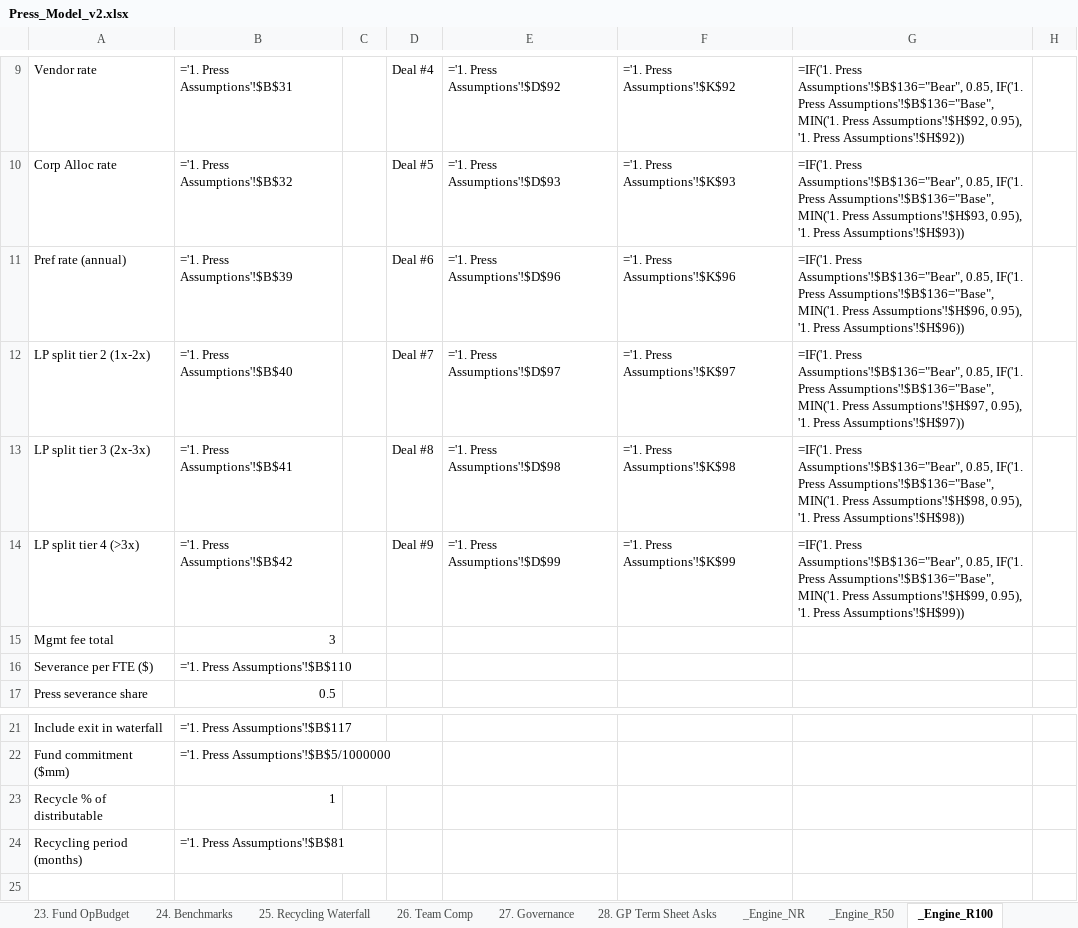
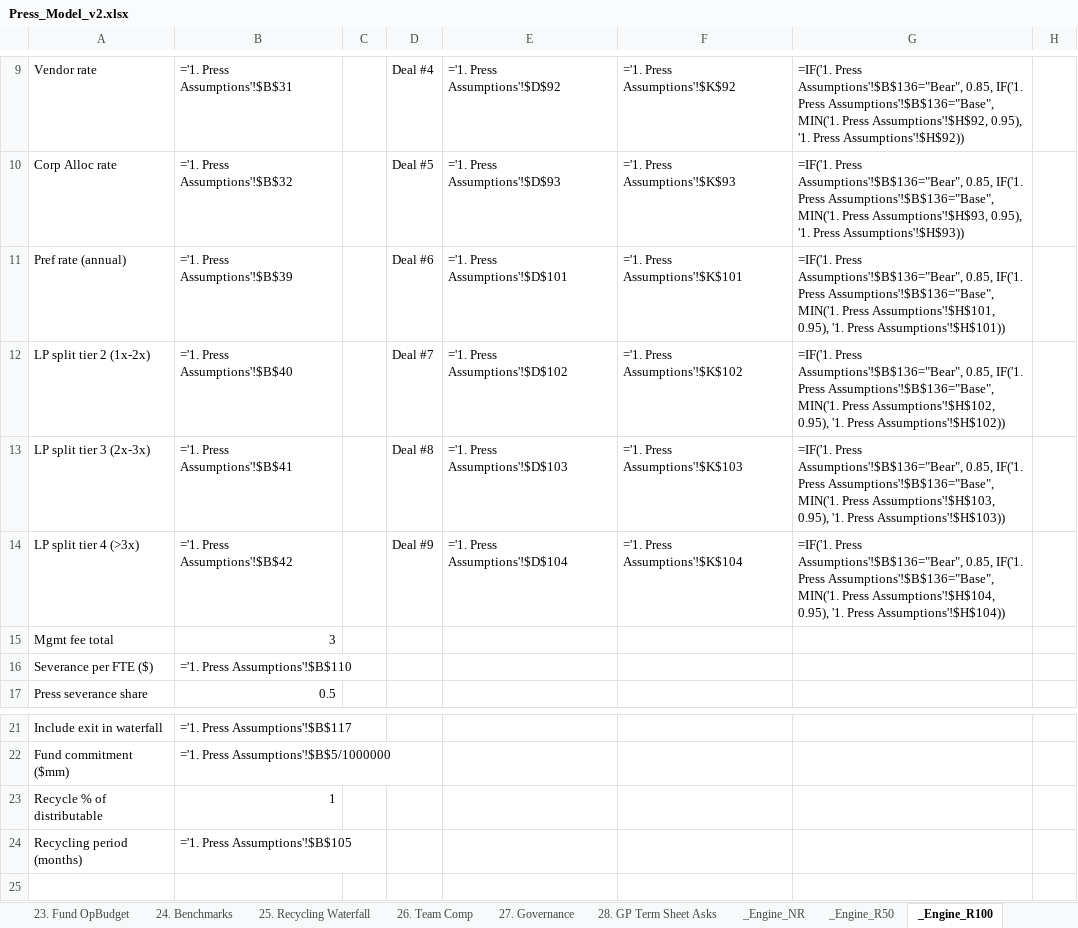
Before and after one commit to k-slow/hello-world, an Excel workbook: Press_Model_v2.xlsx, sheet _Engine_R100, drawn as a sheet; only a part is shown, gaps mark what is left out; values as stored, in another font and other column widths than the file's, no borders; formulas without a stored value are shown as written; the diff names each change by its address in the sheet, - before the commit and + after, or states it on an @@ line.

```diff
--- a/Press_Model_v2.xlsx (sheet _Engine_R100)
+++ b/Press_Model_v2.xlsx (sheet _Engine_R100)
-E11: ='1. Press Assumptions'!$D$96
+E11: ='1. Press Assumptions'!$D$101
-F11: ='1. Press Assumptions'!$K$96
+F11: ='1. Press Assumptions'!$K$101
-G11: …MIN('1. Press Assumptions'!$H$96, 0.95), '1. Press Assumptions'!$H$96))
+G11: …MIN('1. Press Assumptions'!$H$101, 0.95), '1. Press Assumptions'!$H$101))
-E12: ='1. Press Assumptions'!$D$97
+E12: ='1. Press Assumptions'!$D$102
-F12: ='1. Press Assumptions'!$K$97
+F12: ='1. Press Assumptions'!$K$102
-G12: …MIN('1. Press Assumptions'!$H$97, 0.95), '1. Press Assumptions'!$H$97))
+G12: …MIN('1. Press Assumptions'!$H$102, 0.95), '1. Press Assumptions'!$H$102))
-E13: ='1. Press Assumptions'!$D$98
+E13: ='1. Press Assumptions'!$D$103
-F13: ='1. Press Assumptions'!$K$98
+F13: ='1. Press Assumptions'!$K$103
-G13: …MIN('1. Press Assumptions'!$H$98, 0.95), '1. Press Assumptions'!$H$98))
+G13: …MIN('1. Press Assumptions'!$H$103, 0.95), '1. Press Assumptions'!$H$103))
-E14: ='1. Press Assumptions'!$D$99
+E14: ='1. Press Assumptions'!$D$104
-F14: ='1. Press Assumptions'!$K$99
+F14: ='1. Press Assumptions'!$K$104
-G14: …MIN('1. Press Assumptions'!$H$99, 0.95), '1. Press Assumptions'!$H$99))
+G14: …MIN('1. Press Assumptions'!$H$104, 0.95), '1. Press Assumptions'!$H$104))
-B24: ='1. Press Assumptions'!$B$81
+B24: ='1. Press Assumptions'!$B$105
```
Also changed, not shown: sheet 1. Press Assumptions, sheet 6. LP Returns Comparison.
